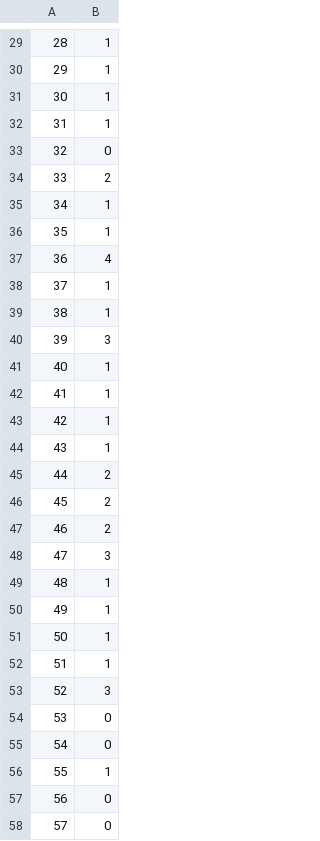
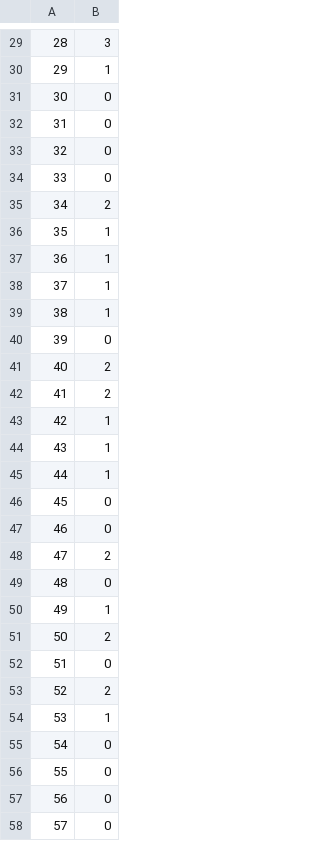
Before and after one commit to tegester/cs360tgest, a CSV file: output128.csv, drawn as a sheet; only a part is shown, gaps mark what is left out; the diff covers the shown part only.

```diff
--- a/output128.csv
+++ b/output128.csv
@@ -29,29 +29,29 @@
-28,1
+28,3
 29,1
-30,1
-31,1
+30,0
+31,0
 32,0
-33,2
-34,1
+33,0
+34,2
 35,1
-36,4
+36,1
 37,1
 38,1
-39,3
-40,1
-41,1
+39,0
+40,2
+41,2
 42,1
 43,1
-44,2
-45,2
-46,2
-47,3
-48,1
+44,1
+45,0
+46,0
+47,2
+48,0
 49,1
-50,1
-51,1
-52,3
-53,0
+50,2
+51,0
+52,2
+53,1
 54,0
-55,1
+55,0
 56,0
```
Also changed, not shown: 79 edited cells elsewhere in this file, output1024.csv, output2048.csv, 17 other files.
